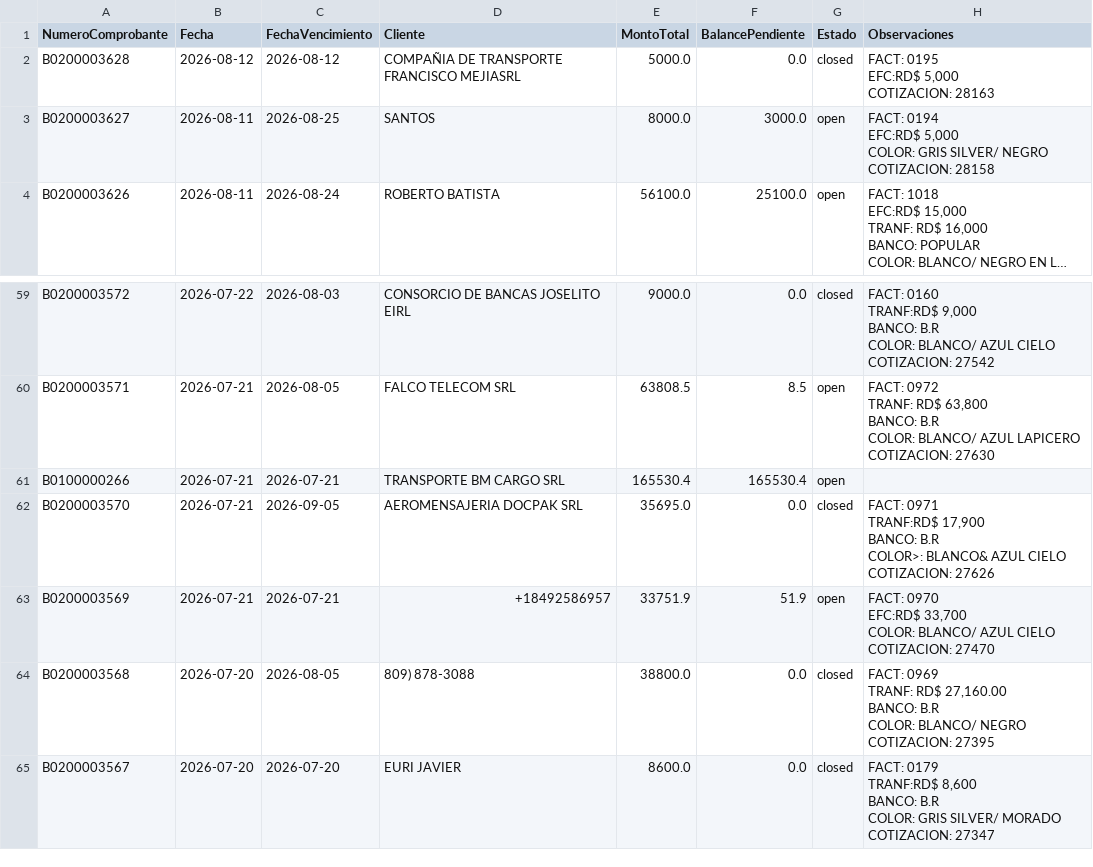
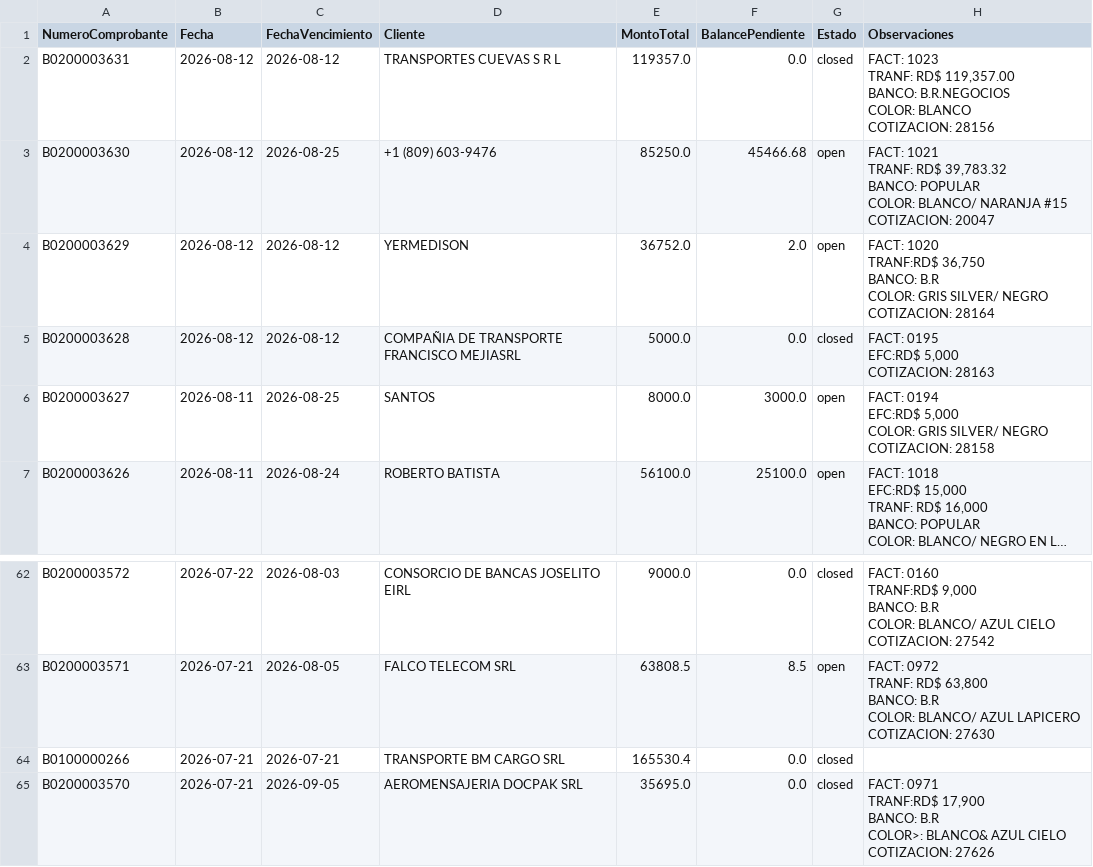
Before and after one commit to Osiris-14/reporte-cxc-alegra, a CSV file: cxc_Cuentasporcobrar.csv, drawn as a sheet; only a part is shown, gaps mark what is left out; the shorter side is filled out with more unchanged rows; long unchanged cells end in ….

```diff
--- a/cxc_Cuentasporcobrar.csv
+++ b/cxc_Cuentasporcobrar.csv
@@ -1,2 +1,17 @@
 NumeroComprobante,Fecha,FechaVencimiento,Cliente,MontoTotal,BalancePendiente,Estado,Observaciones
+B0200003631,2026-08-12,2026-08-12,TRANSPORTES CUEVAS S R L,119357.0,0.0,closed,"FACT: 1023
+TRANF: RD$ 119,357.00
+BANCO: B.R.NEGOCIOS
+COLOR: BLANCO
+COTIZACION: 28156"
+B0200003630,2026-08-12,2026-08-25,+1 (809) 603-9476,85250.0,45466.68,open,"FACT: 1021
+TRANF: RD$ 39,783.32
+BANCO: POPULAR
+COLOR: BLANCO/ NARANJA #15
+COTIZACION: 20047"
+B0200003629,2026-08-12,2026-08-12,YERMEDISON,36752.0,2.0,open,"FACT: 1020
+TRANF:RD$ 36,750
+BANCO: B.R
+COLOR: GRIS SILVER/ NEGRO
+COTIZACION: 28164"
 B0200003628,2026-08-12,2026-08-12,COMPAÑIA DE TRANSPORTE FRANCISCO MEJIASRL,5000.0,0.0,closed,"FACT: 0195
@@ -276,3 +291,3 @@ COLOR: BLANCO/ AZUL LAPICERO
 COTIZACION: 27630"
-B0100000266,2026-07-21,2026-07-21,TRANSPORTE BM CARGO SRL,165530.4,165530.4,open,
+B0100000266,2026-07-21,2026-07-21,TRANSPORTE BM CARGO SRL,165530.4,0.0,closed,
 B0200003570,2026-07-21,2026-09-05,AEROMENSAJERIA DOCPAK SRL,35695.0,0.0,closed,"FACT: 0971
```
Also changed, not shown: cxc_Items.csv, cxc_Pagos.csv.
